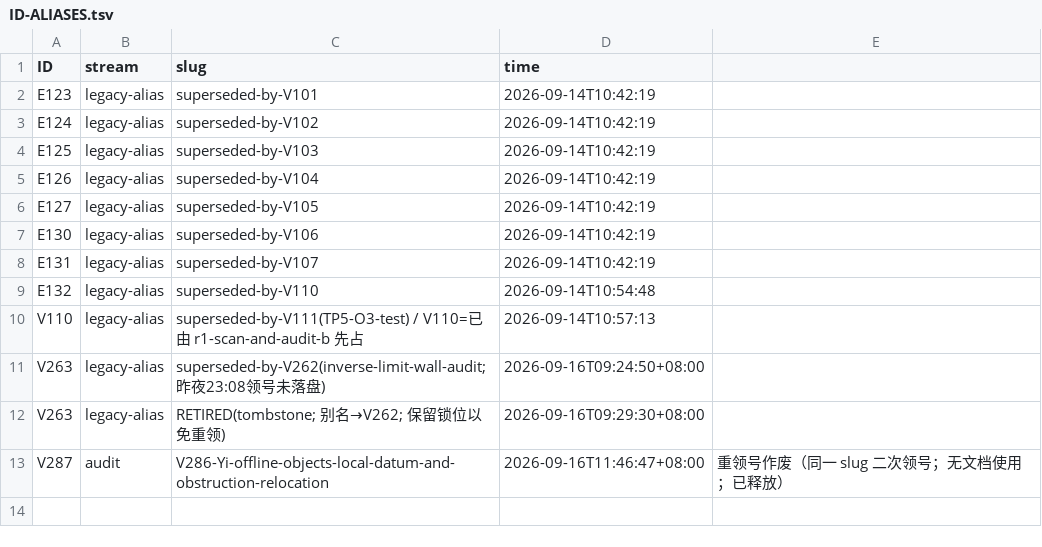
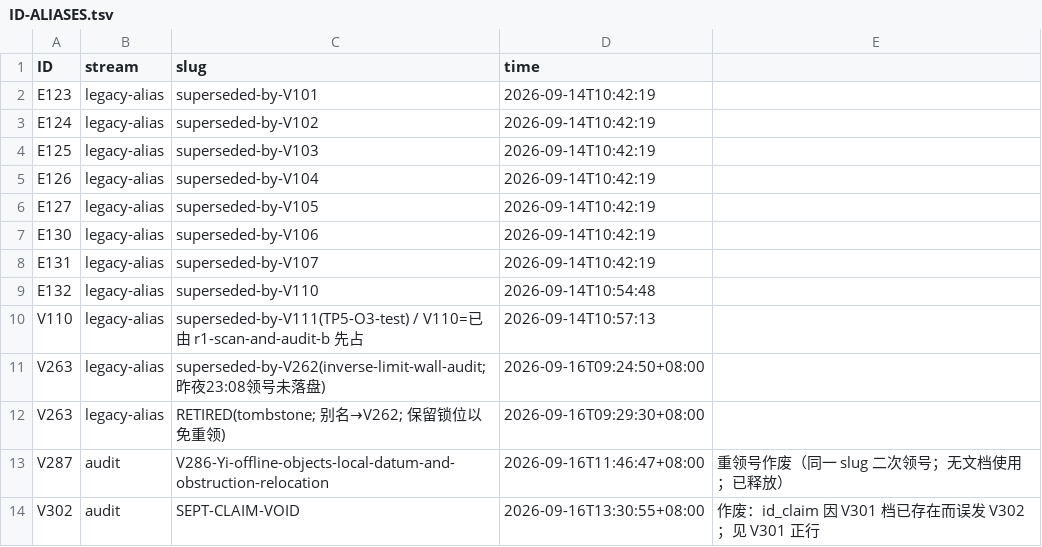
Before and after one commit to wxtanghui2023/dn-positivity, a TSV file: docs/ID-ALIASES.tsv, drawn as a sheet; the diff names each change by its address in the sheet, - before the commit and + after, or states it on an @@ line.

```diff
--- a/docs/ID-ALIASES.tsv
+++ b/docs/ID-ALIASES.tsv
+row 14: V302 | audit | SEPT-CLAIM-VOID | 2026-09-16T13:30:55+08:00 | 作废：id_claim 因 V301 档已存在而误发 V302；见 V301 正行
```
Also changed, not shown: docs/ID-CLAIMS.tsv.
